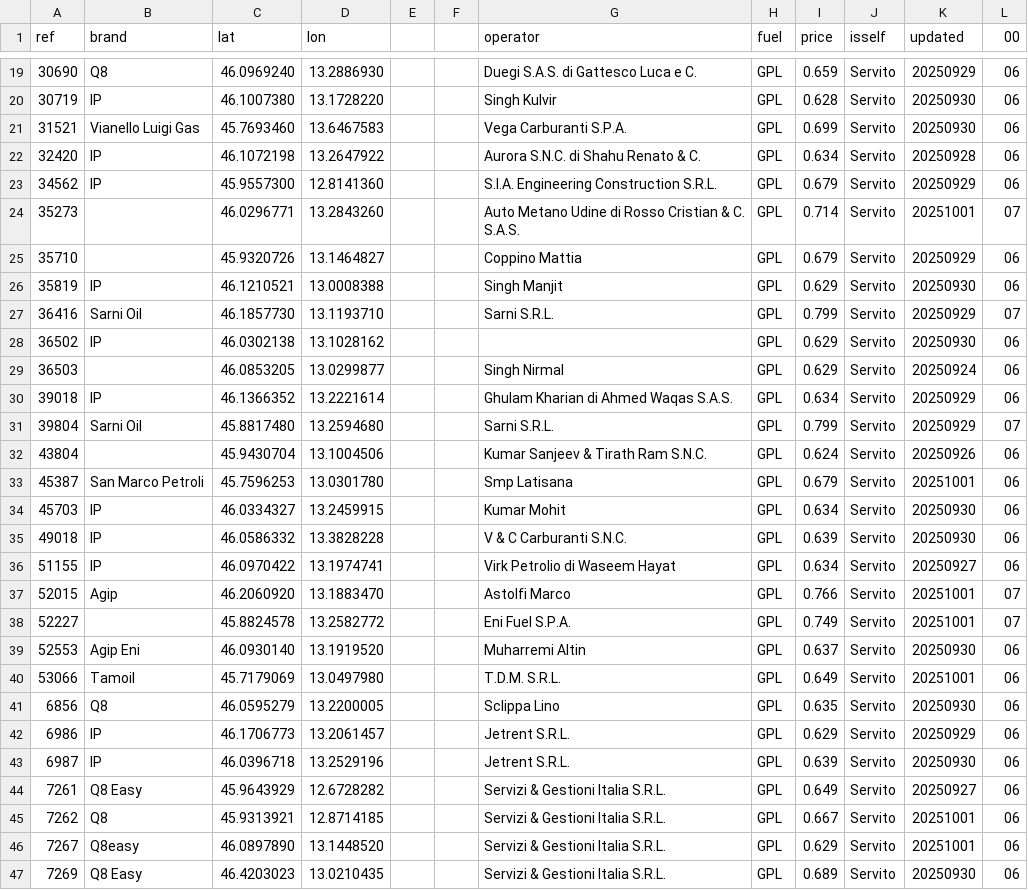
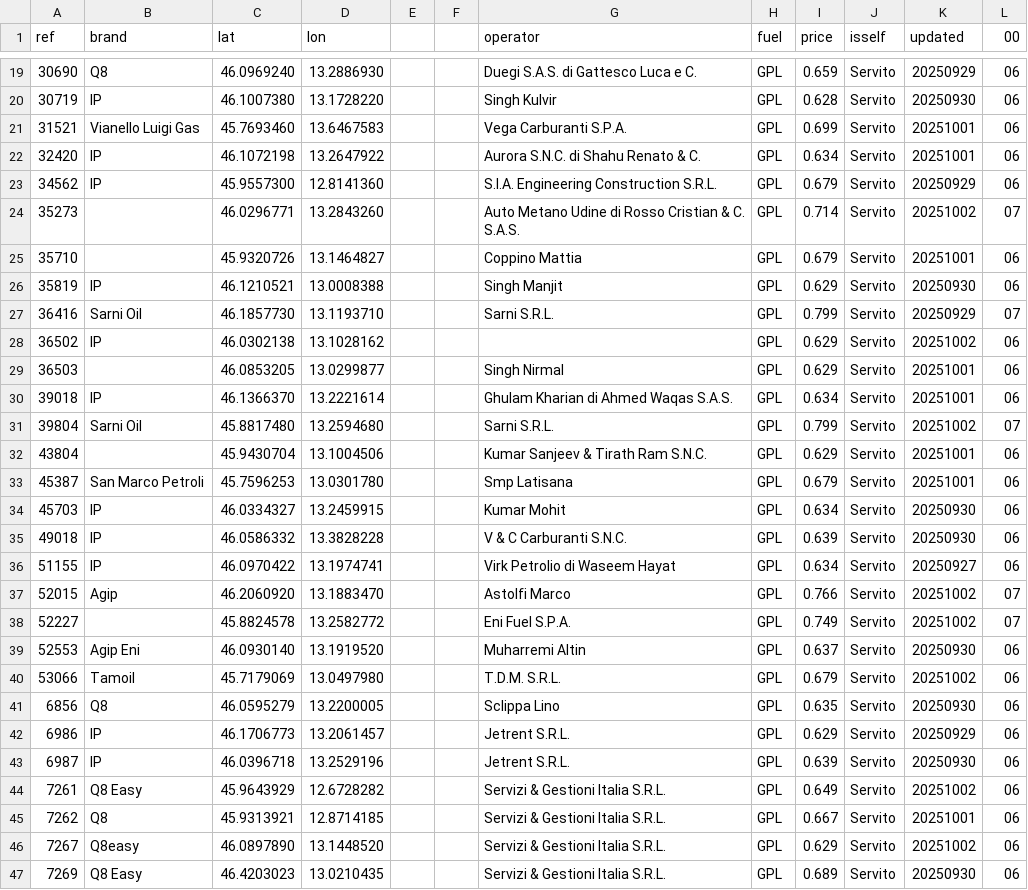
Before and after one commit to cascafico/FuelPrices, a CSV file: gpl.csv, drawn as a sheet; only a part is shown, gaps mark what is left out; the diff covers the shown part only.

```diff
--- a/gpl.csv
+++ b/gpl.csv
@@ -20,14 +20,14 @@ ref;brand;lat;lon;;;operator;fuel;price;isself;updated;00
 30719;IP;46.1007380;13.1728220;;;Singh Kulvir;GPL;0.628;Servito;20250930;06
-31521;Vianello Luigi Gas;45.7693460;13.6467583;;;Vega Carburanti S.P.A.;GPL;0.699;Servito;20250930;06
-32420;IP;46.1072198;13.2647922;;;Aurora S.N.C. di Shahu Renato & C.;GPL;0.634;Servito;20250928;06
+31521;Vianello Luigi Gas;45.7693460;13.6467583;;;Vega Carburanti S.P.A.;GPL;0.699;Servito;20251001;06
+32420;IP;46.1072198;13.2647922;;;Aurora S.N.C. di Shahu Renato & C.;GPL;0.634;Servito;20251001;06
 34562;IP;45.9557300;12.8141360;;;S.I.A. Engineering Construction S.R.L.;GPL;0.679;Servito;20250929;06
-35273;;46.0296771;13.2843260;;;Auto Metano Udine di Rosso Cristian & C. S.A.S.;GPL;0.714;Servito;20251001;07
-35710;;45.9320726;13.1464827;;;Coppino Mattia;GPL;0.679;Servito;20250929;06
+35273;;46.0296771;13.2843260;;;Auto Metano Udine di Rosso Cristian & C. S.A.S.;GPL;0.714;Servito;20251002;07
+35710;;45.9320726;13.1464827;;;Coppino Mattia;GPL;0.679;Servito;20251001;06
 35819;IP;46.1210521;13.0008388;;;Singh Manjit;GPL;0.629;Servito;20250930;06
 36416;Sarni Oil;46.1857730;13.1193710;;;Sarni S.R.L.;GPL;0.799;Servito;20250929;07
-36502;IP;46.0302138;13.1028162;;;;GPL;0.629;Servito;20250930;06
-36503;;46.0853205;13.0299877;;;Singh Nirmal;GPL;0.629;Servito;20250924;06
-39018;IP;46.1366352;13.2221614;;;Ghulam Kharian di Ahmed Waqas S.A.S.;GPL;0.634;Servito;20250929;06
-39804;Sarni Oil;45.8817480;13.2594680;;;Sarni S.R.L.;GPL;0.799;Servito;20250929;07
-43804;;45.9430704;13.1004506;;;Kumar Sanjeev & Tirath Ram S.N.C.;GPL;0.624;Servito;20250926;06
+36502;IP;46.0302138;13.1028162;;;;GPL;0.629;Servito;20251002;06
+36503;;46.0853205;13.0299877;;;Singh Nirmal;GPL;0.629;Servito;20251001;06
+39018;IP;46.1366370;13.2221614;;;Ghulam Kharian di Ahmed Waqas S.A.S.;GPL;0.634;Servito;20251001;06
+39804;Sarni Oil;45.8817480;13.2594680;;;Sarni S.R.L.;GPL;0.799;Servito;20251002;07
+43804;;45.9430704;13.1004506;;;Kumar Sanjeev & Tirath Ram S.N.C.;GPL;0.629;Servito;20251001;06
 45387;San Marco Petroli;45.7596253;13.0301780;;;Smp Latisana;GPL;0.679;Servito;20251001;06
@@ -36,6 +36,6 @@ ref;brand;lat;lon;;;operator;fuel;price;isself;updated;00
 51155;IP;46.0970422;13.1974741;;;Virk Petrolio di Waseem Hayat;GPL;0.634;Servito;20250927;06
-52015;Agip;46.2060920;13.1883470;;;Astolfi Marco;GPL;0.766;Servito;20251001;07
-52227;;45.8824578;13.2582772;;;Eni Fuel S.P.A.;GPL;0.749;Servito;20251001;07
+52015;Agip;46.2060920;13.1883470;;;Astolfi Marco;GPL;0.766;Servito;20251002;07
+52227;;45.8824578;13.2582772;;;Eni Fuel S.P.A.;GPL;0.749;Servito;20251002;07
 52553;Agip Eni;46.0930140;13.1919520;;;Muharremi Altin;GPL;0.637;Servito;20250930;06
-53066;Tamoil;45.7179069;13.0497980;;;T.D.M. S.R.L.;GPL;0.649;Servito;20251001;06
+53066;Tamoil;45.7179069;13.0497980;;;T.D.M. S.R.L.;GPL;0.679;Servito;20251002;06
 6856;Q8;46.0595279;13.2200005;;;Sclippa Lino;GPL;0.635;Servito;20250930;06
@@ -43,5 +43,5 @@ ref;brand;lat;lon;;;operator;fuel;price;isself;updated;00
 6987;IP;46.0396718;13.2529196;;;Jetrent S.R.L.;GPL;0.639;Servito;20250930;06
-7261;Q8 Easy;45.9643929;12.6728282;;;Servizi & Gestioni Italia S.R.L.;GPL;0.649;Servito;20250927;06
+7261;Q8 Easy;45.9643929;12.6728282;;;Servizi & Gestioni Italia S.R.L.;GPL;0.649;Servito;20251002;06
 7262;Q8;45.9313921;12.8714185;;;Servizi & Gestioni Italia S.R.L.;GPL;0.667;Servito;20251001;06
-7267;Q8easy;46.0897890;13.1448520;;;Servizi & Gestioni Italia S.R.L.;GPL;0.629;Servito;20251001;06
+7267;Q8easy;46.0897890;13.1448520;;;Servizi & Gestioni Italia S.R.L.;GPL;0.629;Servito;20251002;06
 7269;Q8 Easy;46.4203023;13.0210435;;;Servizi & Gestioni Italia S.R.L.;GPL;0.689;Servito;20250930;06
```
Also changed, not shown: 10 edited cells elsewhere in this file, anagrafica_impianti_osm.csv, benzina.csv, 4 other files.
